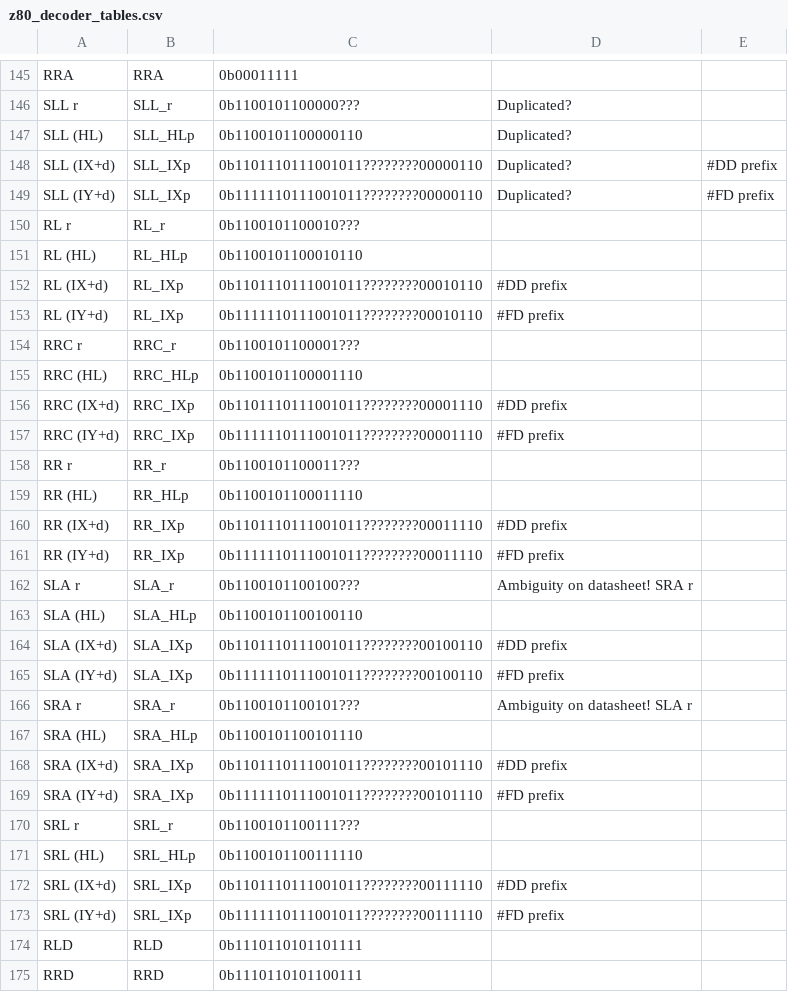
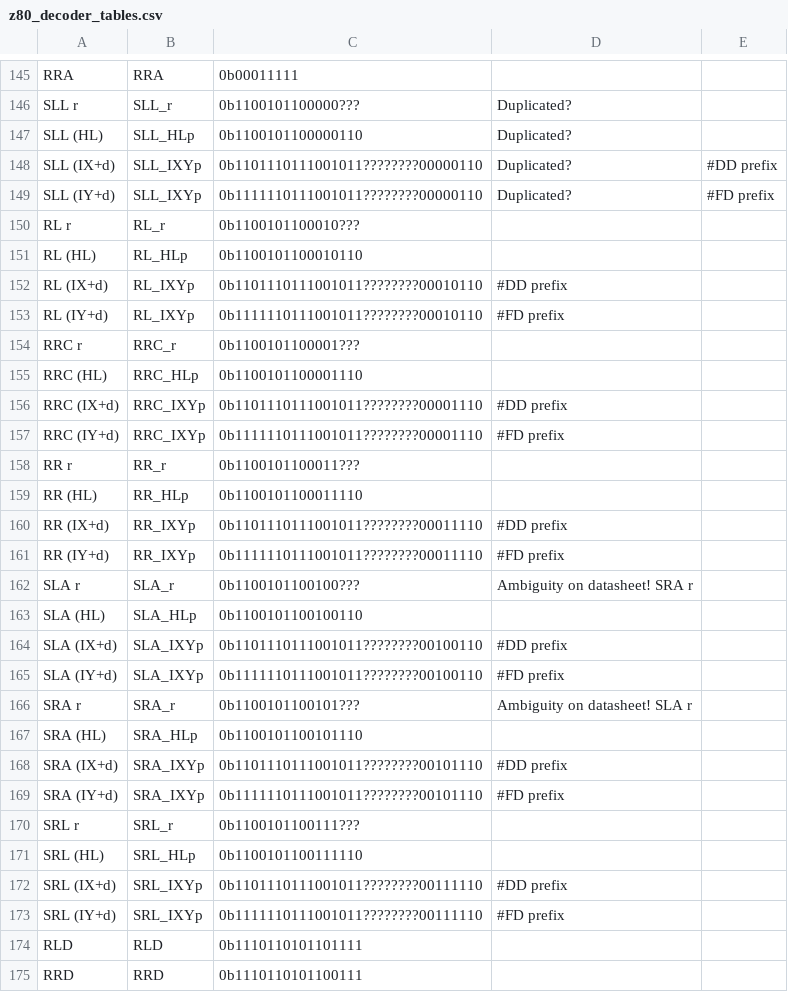
Before and after one commit to NeonMan/master-system-emu, a CSV file: z80/z80_decoder_tables.csv, drawn as a sheet; only a part is shown, gaps mark what is left out; the diff covers the shown part only.

```diff
--- a/z80/z80_decoder_tables.csv
+++ b/z80/z80_decoder_tables.csv
@@ -147,28 +147,28 @@ SLL r	SLL_r	0b1100101100000???	Duplicated?
 SLL (HL)	SLL_HLp	0b1100101100000110	Duplicated?	
-SLL (IX+d)	SLL_IXp	0b1101110111001011????????00000110	Duplicated?	#DD prefix
-SLL (IY+d)	SLL_IXp	0b1111110111001011????????00000110	Duplicated?	#FD prefix
+SLL (IX+d)	SLL_IXYp	0b1101110111001011????????00000110	Duplicated?	#DD prefix
+SLL (IY+d)	SLL_IXYp	0b1111110111001011????????00000110	Duplicated?	#FD prefix
 RL r	RL_r	0b1100101100010???		
 RL (HL)	RL_HLp	0b1100101100010110		
-RL (IX+d)	RL_IXp	0b1101110111001011????????00010110	#DD prefix	
-RL (IY+d)	RL_IXp	0b1111110111001011????????00010110	#FD prefix	
+RL (IX+d)	RL_IXYp	0b1101110111001011????????00010110	#DD prefix	
+RL (IY+d)	RL_IXYp	0b1111110111001011????????00010110	#FD prefix	
 RRC r	RRC_r	0b1100101100001???		
 RRC (HL)	RRC_HLp	0b1100101100001110		
-RRC (IX+d)	RRC_IXp	0b1101110111001011????????00001110	#DD prefix	
-RRC (IY+d)	RRC_IXp	0b1111110111001011????????00001110	#FD prefix	
+RRC (IX+d)	RRC_IXYp	0b1101110111001011????????00001110	#DD prefix	
+RRC (IY+d)	RRC_IXYp	0b1111110111001011????????00001110	#FD prefix	
 RR r	RR_r	0b1100101100011???		
 RR (HL)	RR_HLp	0b1100101100011110		
-RR (IX+d)	RR_IXp	0b1101110111001011????????00011110	#DD prefix	
-RR (IY+d)	RR_IXp	0b1111110111001011????????00011110	#FD prefix	
+RR (IX+d)	RR_IXYp	0b1101110111001011????????00011110	#DD prefix	
+RR (IY+d)	RR_IXYp	0b1111110111001011????????00011110	#FD prefix	
 SLA r	SLA_r	0b1100101100100???	Ambiguity on datasheet! SRA r	
 SLA (HL)	SLA_HLp	0b1100101100100110		
-SLA (IX+d)	SLA_IXp	0b1101110111001011????????00100110	#DD prefix	
-SLA (IY+d)	SLA_IXp	0b1111110111001011????????00100110	#FD prefix	
+SLA (IX+d)	SLA_IXYp	0b1101110111001011????????00100110	#DD prefix	
+SLA (IY+d)	SLA_IXYp	0b1111110111001011????????00100110	#FD prefix	
 SRA r	SRA_r	0b1100101100101???	Ambiguity on datasheet! SLA r	
 SRA (HL)	SRA_HLp	0b1100101100101110		
-SRA (IX+d)	SRA_IXp	0b1101110111001011????????00101110	#DD prefix	
-SRA (IY+d)	SRA_IXp	0b1111110111001011????????00101110	#FD prefix	
+SRA (IX+d)	SRA_IXYp	0b1101110111001011????????00101110	#DD prefix	
+SRA (IY+d)	SRA_IXYp	0b1111110111001011????????00101110	#FD prefix	
 SRL r	SRL_r	0b1100101100111???		
 SRL (HL)	SRL_HLp	0b1100101100111110		
-SRL (IX+d)	SRL_IXp	0b1101110111001011????????00111110	#DD prefix	
-SRL (IY+d)	SRL_IXp	0b1111110111001011????????00111110	#FD prefix	
+SRL (IX+d)	SRL_IXYp	0b1101110111001011????????00111110	#DD prefix	
+SRL (IY+d)	SRL_IXYp	0b1111110111001011????????00111110	#FD prefix	
 RLD	RLD	0b1110110101101111		
```
Also changed, not shown: 55 edited cells elsewhere in this file, 2 other files.
